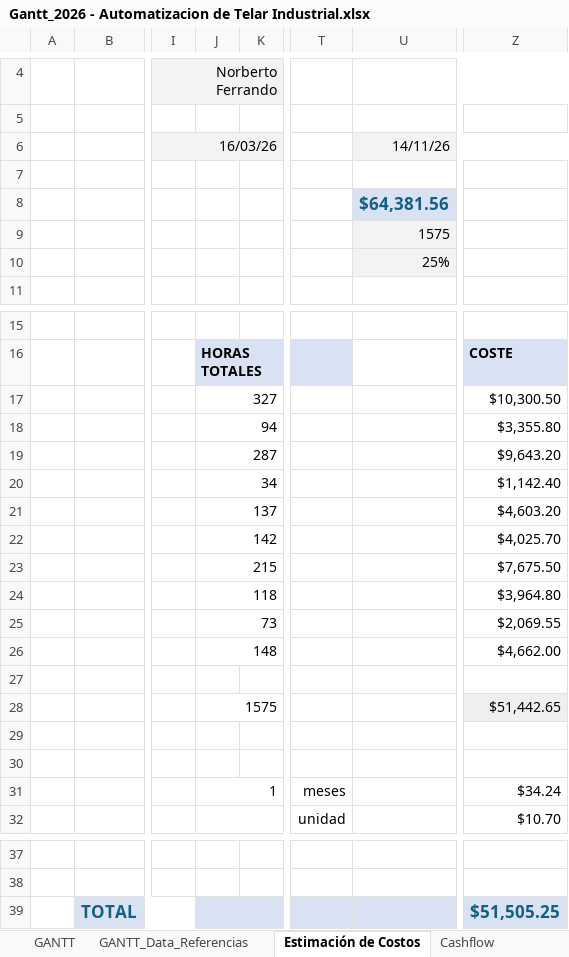
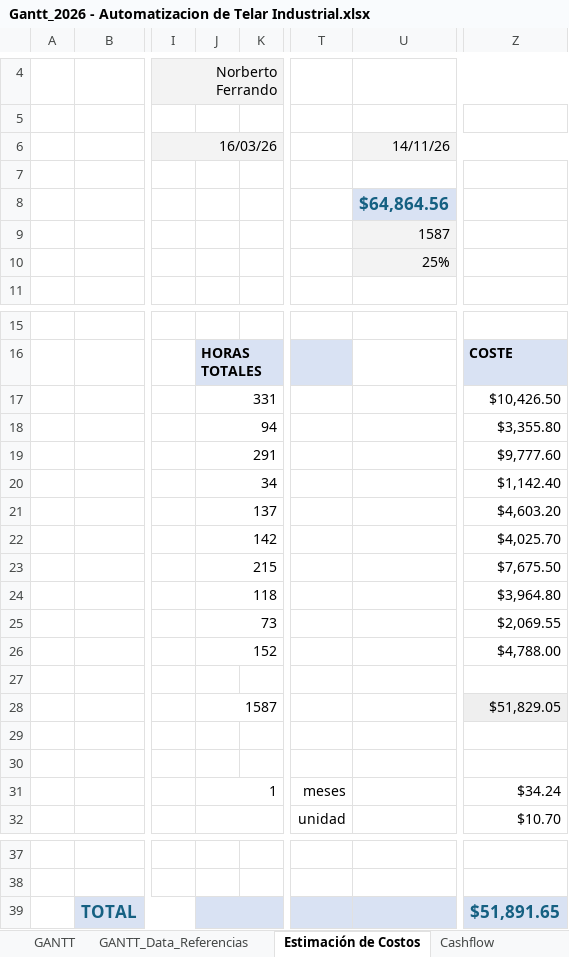
Before and after one commit to manfredojuanignacio08-prog/control_insercion_trama, an Excel workbook: documentacion_proyecto/Gantt_2026 - Automatizacion de Telar Industrial.xlsx, sheet Estimación de Costos, drawn as a sheet; only a part is shown, gaps mark what is left out; values as stored, in another font and other column widths than the file's, no borders; charts and pictures not drawn; the diff names each change by its address in the sheet, - before the commit and + after, or states it on an @@ line.

```diff
--- a/documentacion_proyecto/Gantt_2026 - Automatizacion de Telar Industrial.xlsx (sheet Estimación de Costos)
+++ b/documentacion_proyecto/Gantt_2026 - Automatizacion de Telar Industrial.xlsx (sheet Estimación de Costos)
-U8: $64,381.56
+U8: $64,864.56
-U9: 1575
+U9: 1587
-J17: 327
+J17: 331
-Z17: $10,300.50
+Z17: $10,426.50
-J19: 287
+J19: 291
-Z19: $9,643.20
+Z19: $9,777.60
-J26: 148
+J26: 152
-Z26: $4,662.00
+Z26: $4,788.00
-J28: 1575
+J28: 1587
-Z28: $51,442.65
+Z28: $51,829.05
-Z39: $51,505.25
+Z39: $51,891.65
```
Also changed, not shown: sheet GANTT_Data_Referencias, sheet GANTT, sheet Cashflow, charts or pictures, documentacion_proyecto/Lista_de_componentes_Control_Trama.xlsx, 1 other file.
